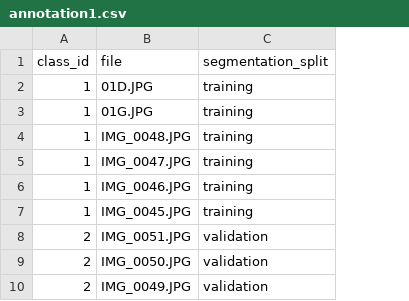
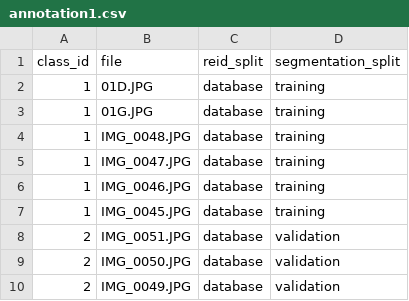
Before and after one commit to Gowthraven/Projet_Brochet, a CSV file: annotation1.csv, drawn as a sheet; only a part is shown; the diff names each change by its address in the sheet, - before the commit and + after, or states it on an @@ line.

Commit message:
annotation12, identification brochet

```diff
--- a/annotation1.csv
+++ b/annotation1.csv
+column C (reid_split), rows 2-10: all database
```
Also changed, not shown: 5 other files.
